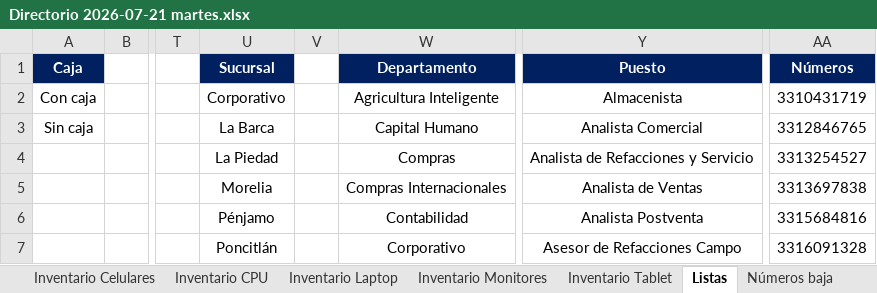
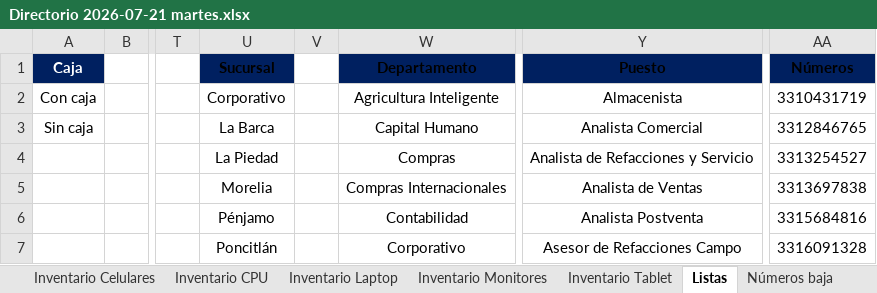
Before and after one commit to pbarocio/proyects, an Excel workbook: AGROCISA_core/Directorio 2026-07-21 martes.xlsx, sheet Listas, drawn as a sheet; only a part is shown, gaps mark what is left out; values as stored, in another font and other column widths than the file's, no borders; charts and pictures not drawn; the diff names each change by its address in the sheet, - before the commit and + after, or states it on an @@ line.

```diff
--- a/AGROCISA_core/Directorio 2026-07-21 martes.xlsx (sheet Listas)
+++ b/AGROCISA_core/Directorio 2026-07-21 martes.xlsx (sheet Listas)
-U1 text colour: #FFFFFF
+U1 text colour: black
-W1 text colour: #FFFFFF
+W1 text colour: black
-Y1 text colour: #FFFFFF
+Y1 text colour: black
-AA1 text colour: #FFFFFF
+AA1 text colour: black
```
Also changed, not shown: sheet Inventario Laptop, sheet Inventario CPU, sheet Asignaciones, sheet Inventario Tablet, sheet Asignaciones_Complementarias, sheet Inventario Monitores, 4 more sheets, charts or pictures, 7 other files.
